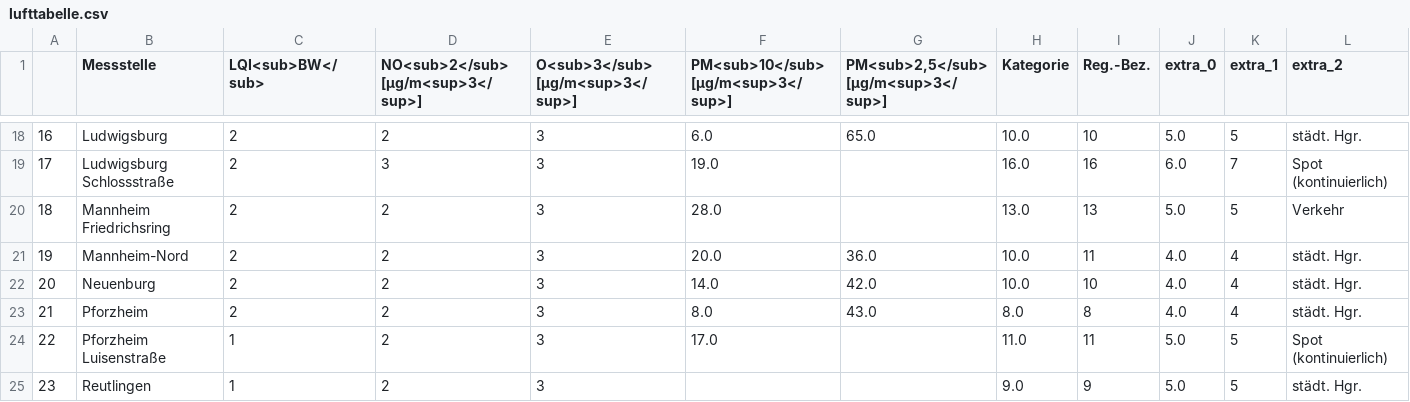
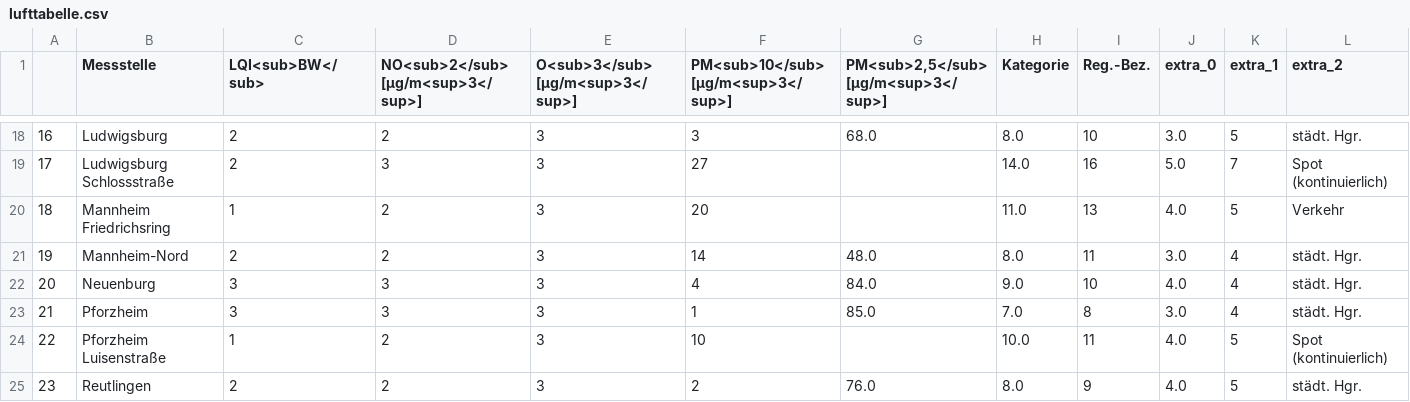
Before and after one commit to CHesseling/feinstaub_bw, a CSV file: lufttabelle.csv, drawn as a sheet; only a part is shown, gaps mark what is left out; the diff covers the shown part only; the diff names each change by its address in the sheet, - before the commit and + after, or states it on an @@ line.

```diff
--- a/lufttabelle.csv
+++ b/lufttabelle.csv
-F18: 6.0
+F18: 3
-G18: 65.0
+G18: 68.0
-H18 (Kategorie): 10.0
+H18 (Kategorie): 8.0
-J18 (extra_0): 5.0
+J18 (extra_0): 3.0
-F19: 19.0
+F19: 27
-H19 (Kategorie): 16.0
+H19 (Kategorie): 14.0
-J19 (extra_0): 6.0
+J19 (extra_0): 5.0
-C20 (LQI<sub>BW</sub>): 2
+C20 (LQI<sub>BW</sub>): 1
-F20: 28.0
+F20: 20
-H20 (Kategorie): 13.0
+H20 (Kategorie): 11.0
-J20 (extra_0): 5.0
+J20 (extra_0): 4.0
-F21: 20.0
+F21: 14
-G21: 36.0
+G21: 48.0
-H21 (Kategorie): 10.0
+H21 (Kategorie): 8.0
-J21 (extra_0): 4.0
+J21 (extra_0): 3.0
-C22:C23 (LQI<sub>BW</sub>): 2
+C22:C23 (LQI<sub>BW</sub>): 3
-D22:D23: 2
+D22:D23: 3
-F22: 14.0
+F22: 4
-G22: 42.0
+G22: 84.0
-H22 (Kategorie): 10.0
+H22 (Kategorie): 9.0
-F23: 8.0
+F23: 1
-G23: 43.0
+G23: 85.0
-H23 (Kategorie): 8.0
+H23 (Kategorie): 7.0
-J23 (extra_0): 4.0
+J23 (extra_0): 3.0
-F24: 17.0
+F24: 10
-H24 (Kategorie): 11.0
+H24 (Kategorie): 10.0
-J24:J25 (extra_0): 5.0
+J24:J25 (extra_0): 4.0
-C25 (LQI<sub>BW</sub>): 1
+C25 (LQI<sub>BW</sub>): 2
-F25: (empty)
+F25: 2
-G25: (empty)
+G25: 76.0
-H25 (Kategorie): 9.0
+H25 (Kategorie): 8.0
```
Also changed, not shown: 113 edited cells elsewhere in this file.
